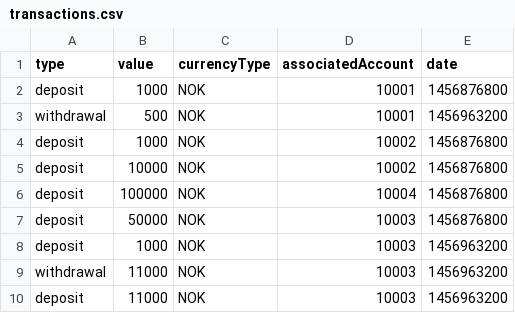
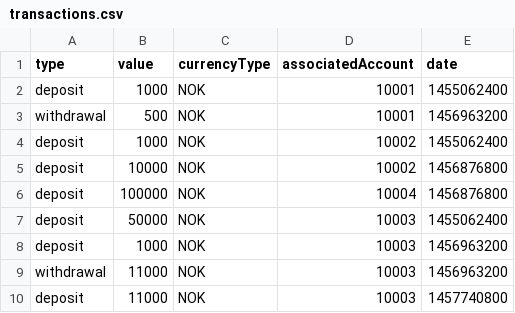
Before and after one commit to Dre90/Web2, a CSV file: Innleveringer/Assignment I/data/transactions.csv, drawn as a sheet.

```diff
--- a/Innleveringer/Assignment I/data/transactions.csv
+++ b/Innleveringer/Assignment I/data/transactions.csv
@@ -1,10 +1,10 @@
 type,value,currencyType,associatedAccount,date
-deposit,1000,NOK,10001,1456876800
+deposit,1000,NOK,10001,1455062400
 withdrawal,500,NOK,10001,1456963200
-deposit,1000,NOK,10002,1456876800
+deposit,1000,NOK,10002,1455062400
 deposit,10000,NOK,10002,1456876800
 deposit,100000,NOK,10004,1456876800
-deposit,50000,NOK,10003,1456876800
+deposit,50000,NOK,10003,1455062400
 deposit,1000,NOK,10003,1456963200
 withdrawal,11000,NOK,10003,1456963200
-deposit,11000,NOK,10003,1456963200
+deposit,11000,NOK,10003,1457740800
```
Also changed, not shown: 21 other files.
